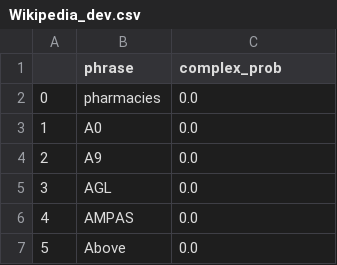
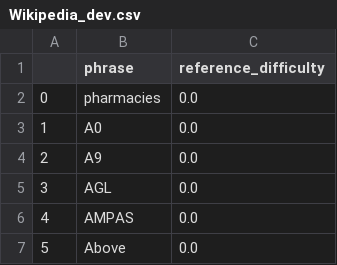
Before and after one commit to OshFrosch/Vocabulary-Predictor, a CSV file: src/data/evaluation/Wikipedia_dev.csv, drawn as a sheet; only a part is shown.

Commit message:
updates reference data creation to use complete sentences

```diff
--- a/src/data/evaluation/Wikipedia_dev.csv
+++ b/src/data/evaluation/Wikipedia_dev.csv
@@ -1,2 +1,2 @@
-,phrase,complex_prob
+,phrase,reference_difficulty
 0, pharmacies,0.0
```
Also changed, not shown: src/data/evaluation/Wikipedia_test.csv, src/data/evaluation/Wikipedia_train.csv, 4 other files.
